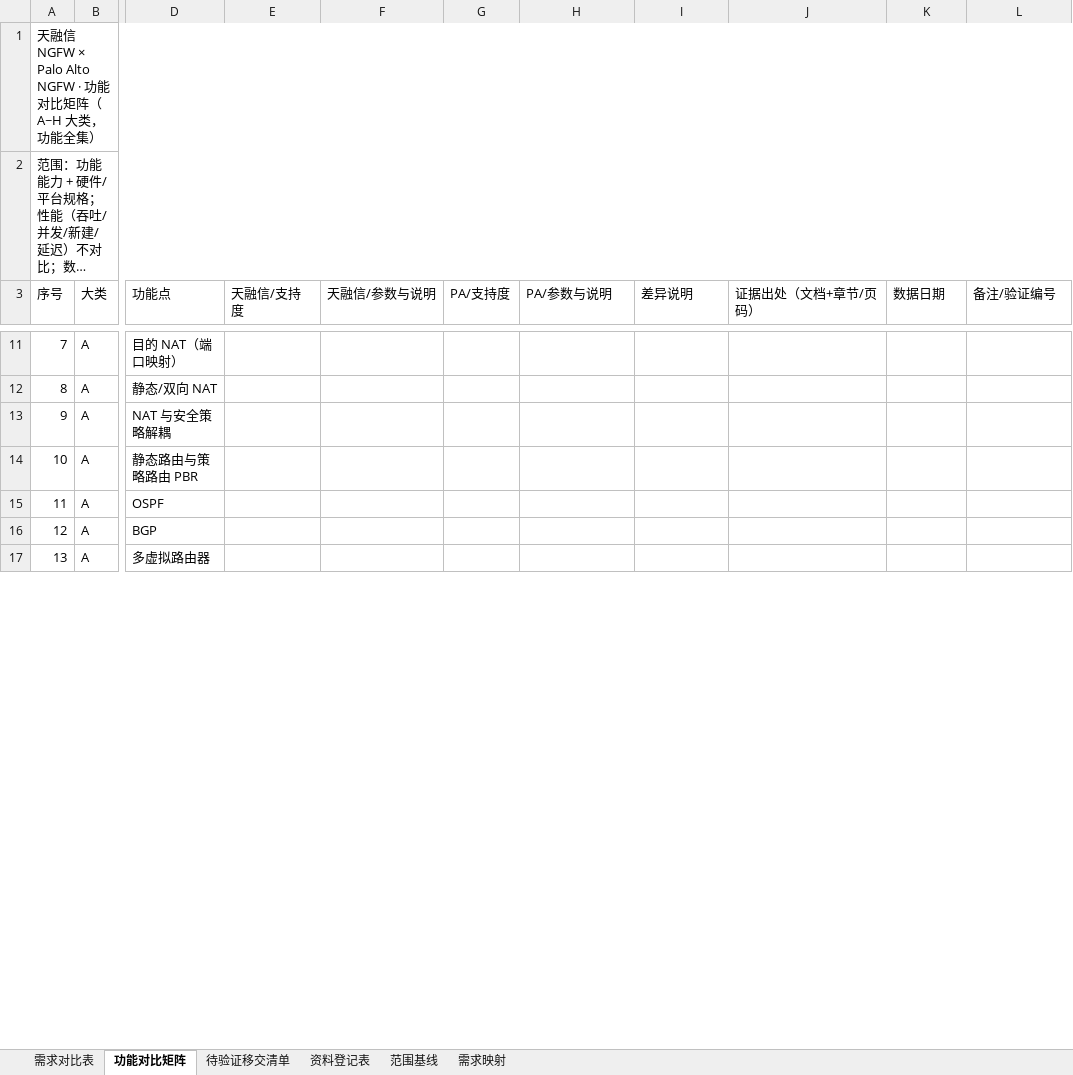
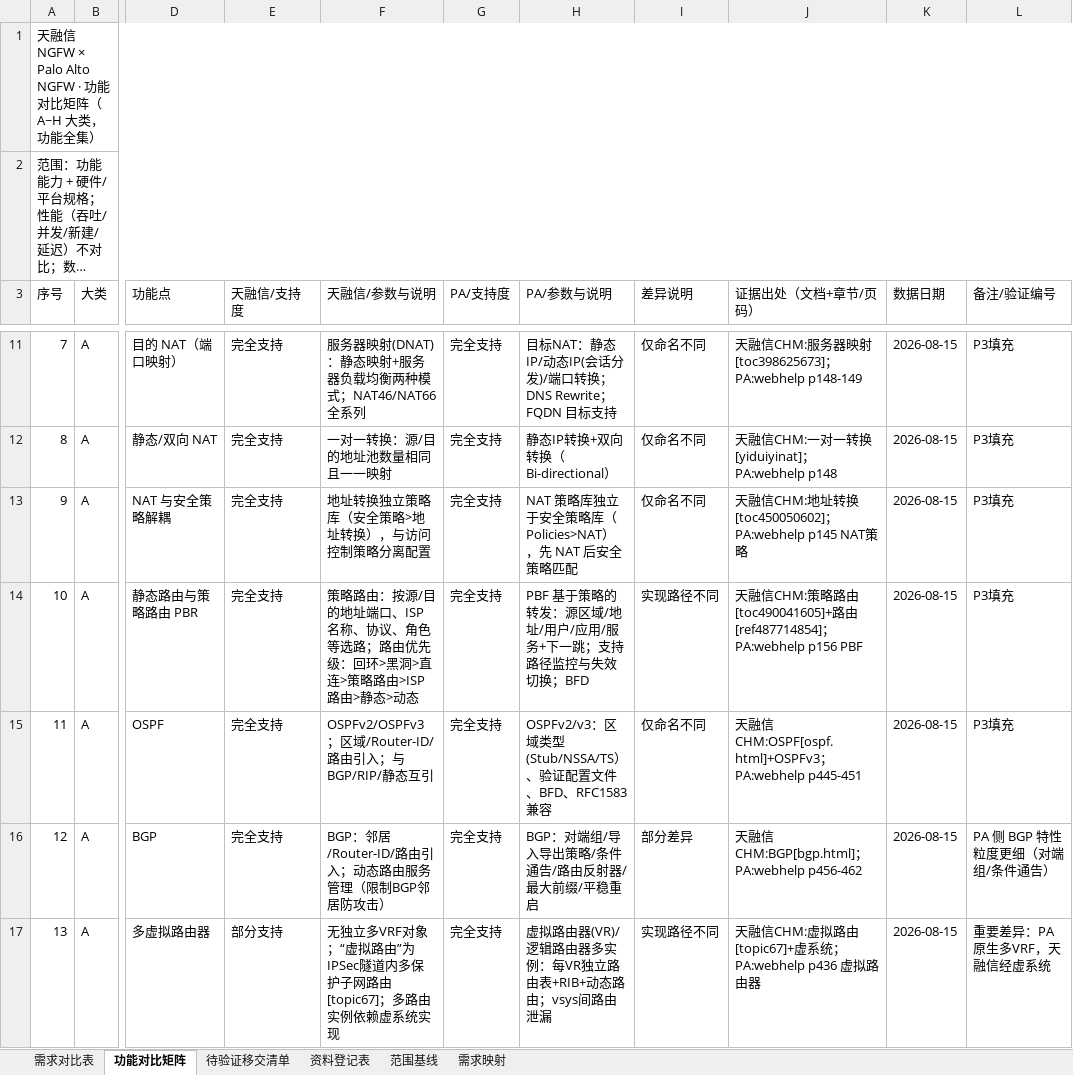
Before and after one commit to Fdmiao/PA-REPLACE, an Excel workbook: 对比工作底稿.xlsx, sheet 功能对比矩阵, drawn as a sheet; only a part is shown, gaps mark what is left out; long unchanged cells end in …; values as stored, in another font and other column widths than the file's, no cell formats; charts and pictures not drawn; the diff covers the shown part only; the diff names each change by its address in the sheet, - before the commit and + after, or states it on an @@ line.

```diff
--- a/对比工作底稿.xlsx (sheet 功能对比矩阵)
+++ b/对比工作底稿.xlsx (sheet 功能对比矩阵)
-E11:E16 (天融信/支持度): (empty)
+E11:E16 (天融信/支持度): 完全支持
-F11 (天融信/参数与说明): (empty)
+F11 (天融信/参数与说明): 服务器映射(DNAT)：静态映射+服务器负载均衡两种模式；NAT46/NAT66 全系列
-G11:G17 (PA/支持度): (empty)
+G11:G17 (PA/支持度): 完全支持
-H11 (PA/参数与说明): (empty)
+H11 (PA/参数与说明): 目标NAT：静态IP/动态IP(会话分发)/端口转换；DNS Rewrite；FQDN 目标支持
-I11:I13 (差异说明): (empty)
+I11:I13 (差异说明): 仅命名不同
-J11 (证据出处（文档+章节/页码）): (empty)
+J11 (证据出处（文档+章节/页码）): 天融信CHM:服务器映射[toc398625673]；PA:webhelp p148-149
-K11:K17 (数据日期): (empty)
+K11:K17 (数据日期): 2026-08-15
-L11:L15 (备注/验证编号): (empty)
+L11:L15 (备注/验证编号): P3填充
-F12 (天融信/参数与说明): (empty)
+F12 (天融信/参数与说明): 一对一转换：源/目的地址池数量相同且一一映射
-H12 (PA/参数与说明): (empty)
+H12 (PA/参数与说明): 静态IP转换+双向转换（Bi-directional）
-J12 (证据出处（文档+章节/页码）): (empty)
+J12 (证据出处（文档+章节/页码）): 天融信CHM:一对一转换[yiduiyinat]；PA:webhelp p148
-F13 (天融信/参数与说明): (empty)
+F13 (天融信/参数与说明): 地址转换独立策略库（安全策略>地址转换），与访问控制策略分离配置
-H13 (PA/参数与说明): (empty)
+H13 (PA/参数与说明): NAT 策略库独立于安全策略库（Policies>NAT），先 NAT 后安全策略匹配
-J13 (证据出处（文档+章节/页码）): (empty)
+J13 (证据出处（文档+章节/页码）): 天融信CHM:地址转换[toc450050602]；PA:webhelp p145 NAT策略
-F14 (天融信/参数与说明): (empty)
+F14 (天融信/参数与说明): 策略路由：按源/目的地址端口、ISP名称、协议、角色等选路；路由优先级：回环>黑洞>直连>策略路由>ISP路由>静态>动态
-H14 (PA/参数与说明): (empty)
+H14 (PA/参数与说明): PBF 基于策略的转发：源区域/地址/用户/应用/服务+下一跳；支持路径监控与失效切换；BFD
-I14 (差异说明): (empty)
+I14 (差异说明): 实现路径不同
-J14 (证据出处（文档+章节/页码）): (empty)
+J14 (证据出处（文档+章节/页码）): 天融信CHM:策略路由[toc490041605]+路由[ref487714854]；PA:webhelp p156 PBF
-F15 (天融信/参数与说明): (empty)
+F15 (天融信/参数与说明): OSPFv2/OSPFv3；区域/Router-ID/路由引入；与BGP/RIP/静态互引
-H15 (PA/参数与说明): (empty)
+H15 (PA/参数与说明): OSPFv2/v3：区域类型(Stub/NSSA/TS）、验证配置文件、BFD、RFC1583兼容
-I15 (差异说明): (empty)
+I15 (差异说明): 仅命名不同
-J15 (证据出处（文档+章节/页码）): (empty)
+J15 (证据出处（文档+章节/页码）): 天融信CHM:OSPF[ospf.html]+OSPFv3；PA:webhelp p445-451
-F16 (天融信/参数与说明): (empty)
+F16 (天融信/参数与说明): BGP：邻居/Router-ID/路由引入；动态路由服务管理（限制BGP邻居防攻击）
-H16 (PA/参数与说明): (empty)
+H16 (PA/参数与说明): BGP：对端组/导入导出策略/条件通告/路由反射器/最大前缀/平稳重启
-I16 (差异说明): (empty)
+I16 (差异说明): 部分差异
-J16 (证据出处（文档+章节/页码）): (empty)
+J16 (证据出处（文档+章节/页码）): 天融信CHM:BGP[bgp.html]；PA:webhelp p456-462
-L16 (备注/验证编号): (empty)
+L16 (备注/验证编号): PA 侧 BGP 特性粒度更细（对端组/条件通告）
-E17 (天融信/支持度): (empty)
+E17 (天融信/支持度): 部分支持
-F17 (天融信/参数与说明): (empty)
+F17 (天融信/参数与说明): 无独立多VRF对象；“虚拟路由”为IPSec隧道内多保护子网路由[topic67]；多路由实例依赖虚系统实现
-H17 (PA/参数与说明): (empty)
+H17 (PA/参数与说明): 虚拟路由器(VR)/逻辑路由器多实例：每VR独立路由表+RIB+动态路由；vsys间路由泄漏
-I17 (差异说明): (empty)
+I17 (差异说明): 实现路径不同
-J17 (证据出处（文档+章节/页码）): (empty)
+J17 (证据出处（文档+章节/页码）): 天融信CHM:虚拟路由[topic67]+虚系统；PA:webhelp p436 虚拟路由器
-L17 (备注/验证编号): (empty)
+L17 (备注/验证编号): 重要差异：PA原生多VRF，天融信经虚系统
```
Also changed, not shown: 1011 edited cells elsewhere in this sheet, sheet 待验证移交清单, sheet 需求映射, cell formats, 32 other files.
